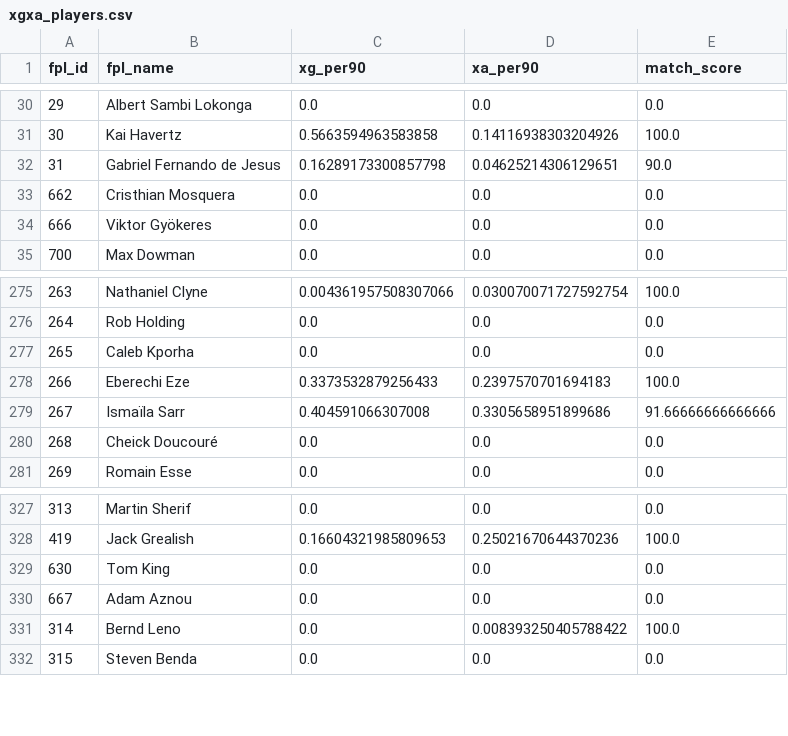
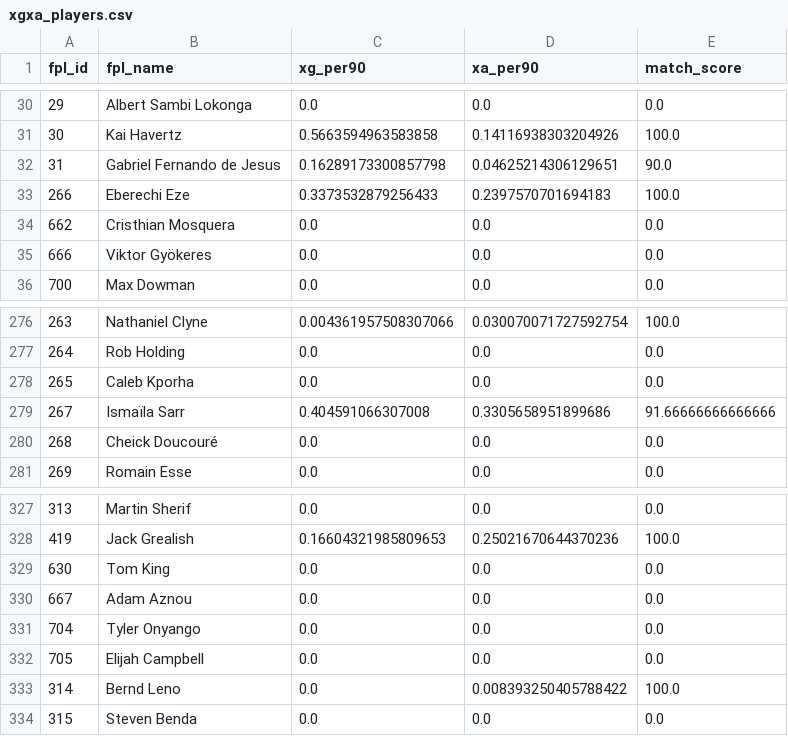
Before and after one commit to Willo-1982/fpl-analytics-advanced, a CSV file: data/cache/xgxa_players.csv, drawn as a sheet; only a part is shown, gaps mark what is left out.

```diff
--- a/data/cache/xgxa_players.csv
+++ b/data/cache/xgxa_players.csv
@@ -32,2 +32,3 @@ fpl_id,fpl_name,xg_per90,xa_per90,match_score
 31,Gabriel Fernando de Jesus,0.16289173300857798,0.04625214306129651,90.0
+266,Eberechi Eze,0.3373532879256433,0.2397570701694183,100.0
 662,Cristhian Mosquera,0.0,0.0,0.0
@@ -277,3 +278,2 @@ fpl_id,fpl_name,xg_per90,xa_per90,match_score
 265,Caleb Kporha,0.0,0.0,0.0
-266,Eberechi Eze,0.3373532879256433,0.2397570701694183,100.0
 267,Ismaïla Sarr,0.404591066307008,0.3305658951899686,91.66666666666666
@@ -330,2 +330,4 @@ fpl_id,fpl_name,xg_per90,xa_per90,match_score
 667,Adam Aznou,0.0,0.0,0.0
+704,Tyler Onyango,0.0,0.0,0.0
+705,Elijah Campbell,0.0,0.0,0.0
 314,Bernd Leno,0.0,0.008393250405788422,100.0
```
Also changed, not shown: data/cache/projections_next_5gws.csv.
